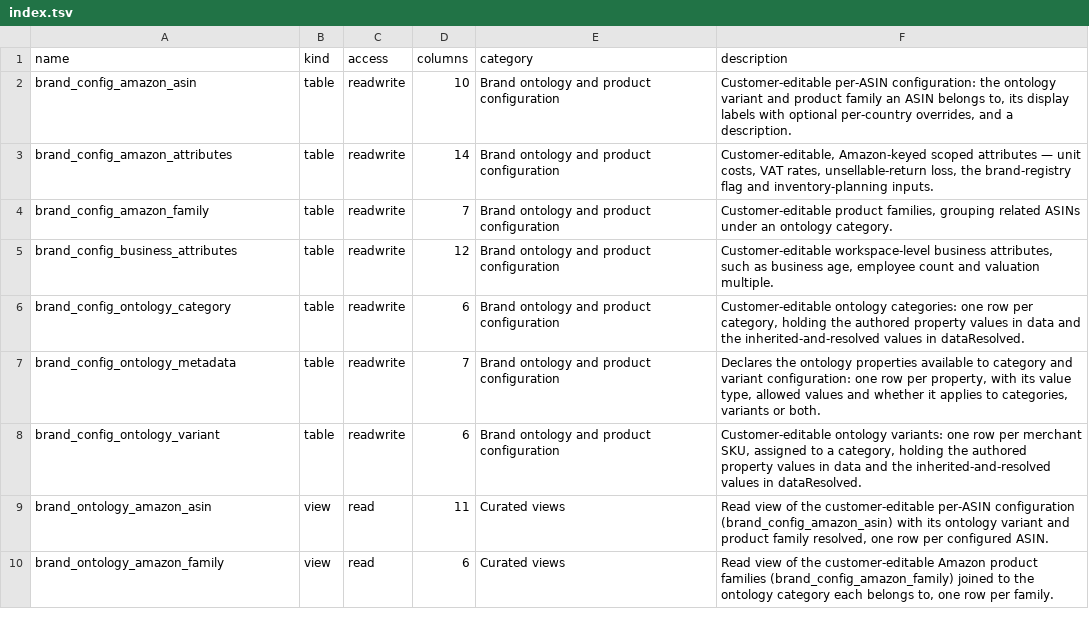
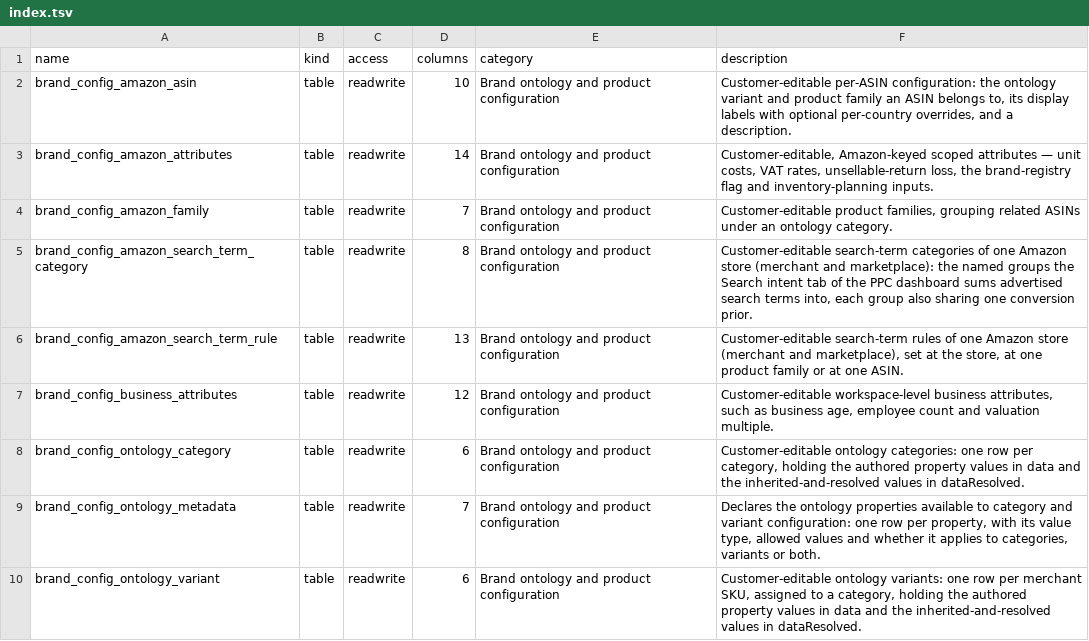
Before and after one commit to databrill/databrill-core-agent-plugin, a TSV file: docs/schema/common/index.tsv, drawn as a sheet; only a part is shown; the shorter side is filled out with more unchanged rows.

```diff
--- a/docs/schema/common/index.tsv
+++ b/docs/schema/common/index.tsv
@@ -4,2 +4,4 @@ brand_config_amazon_attributes	table	readwrite	14	Brand ontology and product con
 brand_config_amazon_family	table	readwrite	7	Brand ontology and product configuration	Customer-editable product families, grouping related ASINs under an ontology category.
+brand_config_amazon_search_term_category	table	readwrite	8	Brand ontology and product configuration	Customer-editable search-term categories of one Amazon store (merchant and marketplace): the named groups the Search intent tab of the PPC dashboard sums advertised search terms into, each group also sharing one conversion prior.
+brand_config_amazon_search_term_rule	table	readwrite	13	Brand ontology and product configuration	Customer-editable search-term rules of one Amazon store (merchant and marketplace), set at the store, at one product family or at one ASIN.
 brand_config_business_attributes	table	readwrite	12	Brand ontology and product configuration	Customer-editable workspace-level business attributes, such as business age, employee count and valuation multiple.
```
Also changed, not shown: docs/schema/amazon/index.tsv, 22 other files.
